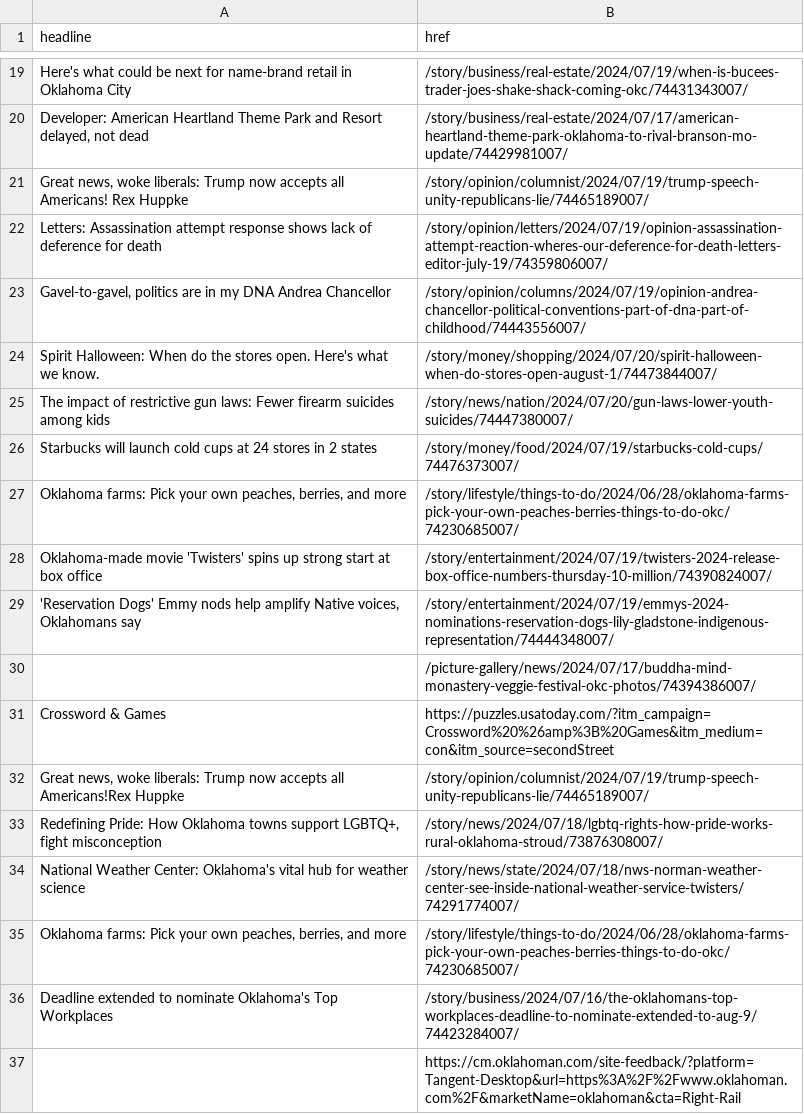
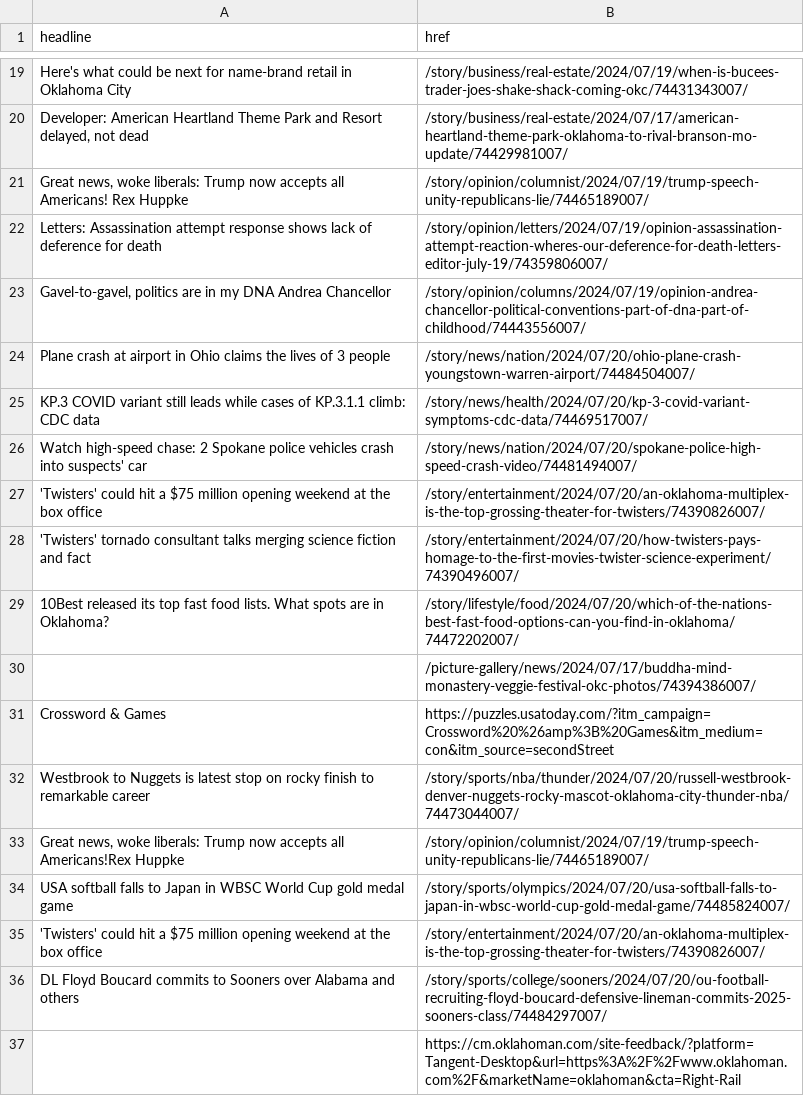
Before and after one commit to jessieblaeser/auto-scraper, a CSV file: oklahoman.csv, drawn as a sheet; only a part is shown, gaps mark what is left out; the diff covers the shown part only.

```diff
--- a/oklahoman.csv
+++ b/oklahoman.csv
@@ -23,15 +23,15 @@ Letters: Assassination attempt response shows lack of deference for death,/story
 "Gavel-to-gavel, politics are in my DNA Andrea Chancellor",/story/opinion/columns/2024/07/19/opinion-andrea-chancellor-political-conventions-part-of-dna-part-of-childhood/74443556007/
-Spirit Halloween: When do the stores open. Here's what we know.,/story/money/shopping/2024/07/20/spirit-halloween-when-do-stores-open-august-1/74473844007/
-The impact of restrictive gun laws: Fewer firearm suicides among kids,/story/news/nation/2024/07/20/gun-laws-lower-youth-suicides/74447380007/
-Starbucks will launch cold cups at 24 stores in 2 states,/story/money/food/2024/07/19/starbucks-cold-cups/74476373007/
-"Oklahoma farms: Pick your own peaches, berries, and more",/story/lifestyle/things-to-do/2024/06/28/oklahoma-farms-pick-your-own-peaches-berries-things-to-do-okc/74230685007/
-Oklahoma-made movie 'Twisters' spins up strong start at box office,/story/entertainment/2024/07/19/twisters-2024-release-box-office-numbers-thursday-10-million/74390824007/
-"'Reservation Dogs' Emmy nods help amplify Native voices, Oklahomans say",/story/entertainment/2024/07/19/emmys-2024-nominations-reservation-dogs-lily-gladstone-indigenous-representation/74444348007/
+Plane crash at airport in Ohio claims the lives of 3 people,/story/news/nation/2024/07/20/ohio-plane-crash-youngstown-warren-airport/74484504007/
+KP.3 COVID variant still leads while cases of KP.3.1.1 climb: CDC data,/story/news/health/2024/07/20/kp-3-covid-variant-symptoms-cdc-data/74469517007/
+Watch high-speed chase: 2 Spokane police vehicles crash into suspects' car,/story/news/nation/2024/07/20/spokane-police-high-speed-crash-video/74481494007/
+'Twisters' could hit a $75 million opening weekend at the box office,/story/entertainment/2024/07/20/an-oklahoma-multiplex-is-the-top-grossing-theater-for-twisters/74390826007/
+'Twisters' tornado consultant talks merging science fiction and fact,/story/entertainment/2024/07/20/how-twisters-pays-homage-to-the-first-movies-twister-science-experiment/74390496007/
+10Best released its top fast food lists. What spots are in Oklahoma?,/story/lifestyle/food/2024/07/20/which-of-the-nations-best-fast-food-options-can-you-find-in-oklahoma/74472202007/
 ,/picture-gallery/news/2024/07/17/buddha-mind-monastery-veggie-festival-okc-photos/74394386007/
 Crossword & Games,https://puzzles.usatoday.com/?itm_campaign=Crossword%20%26amp%3B%20Games&itm_medium=con&itm_source=secondStreet
+Westbrook to Nuggets is latest stop on rocky finish to remarkable career,/story/sports/nba/thunder/2024/07/20/russell-westbrook-denver-nuggets-rocky-mascot-oklahoma-city-thunder-nba/74473044007/
 "Great news, woke liberals: Trump now accepts all Americans!Rex Huppke",/story/opinion/columnist/2024/07/19/trump-speech-unity-republicans-lie/74465189007/
-"Redefining Pride: How Oklahoma towns support LGBTQ+, fight misconception",/story/news/2024/07/18/lgbtq-rights-how-pride-works-rural-oklahoma-stroud/73876308007/
-National Weather Center: Oklahoma's vital hub for weather science,/story/news/state/2024/07/18/nws-norman-weather-center-see-inside-national-weather-service-twisters/74291774007/
-"Oklahoma farms: Pick your own peaches, berries, and more",/story/lifestyle/things-to-do/2024/06/28/oklahoma-farms-pick-your-own-peaches-berries-things-to-do-okc/74230685007/
-Deadline extended to nominate Oklahoma's Top Workplaces,/story/business/2024/07/16/the-oklahomans-top-workplaces-deadline-to-nominate-extended-to-aug-9/74423284007/
+USA softball falls to Japan in WBSC World Cup gold medal game,/story/sports/olympics/2024/07/20/usa-softball-falls-to-japan-in-wbsc-world-cup-gold-medal-game/74485824007/
+'Twisters' could hit a $75 million opening weekend at the box office,/story/entertainment/2024/07/20/an-oklahoma-multiplex-is-the-top-grossing-theater-for-twisters/74390826007/
+DL Floyd Boucard commits to Sooners over Alabama and others,/story/sports/college/sooners/2024/07/20/ou-football-recruiting-floyd-boucard-defensive-lineman-commits-2025-sooners-class/74484297007/
 ,https://cm.oklahoman.com/site-feedback/?platform=Tangent-Desktop&url=https%3A%2F%2Fwww.oklahoman.com%2F&marketName=oklahoman&cta=Right-Rail
```
Also changed, not shown: 7 added rows, 9 removed rows and 4 edited cells elsewhere in this file.
